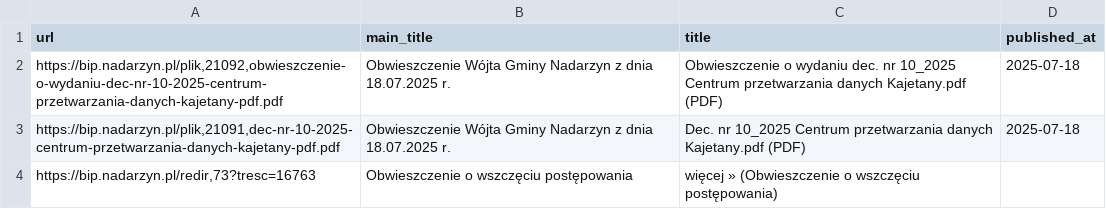
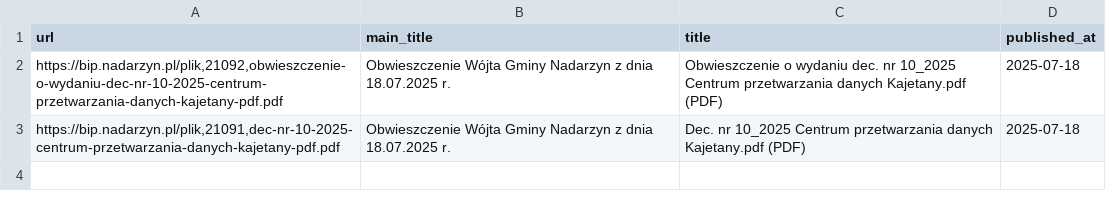
Before and after one commit to suuriko/Kajetany_BIP, a CSV file: items.csv, drawn as a sheet; the diff names each change by its address in the sheet, - before the commit and + after, or states it on an @@ line.

Commit message:
test remove one row in reqults

```diff
--- a/items.csv
+++ b/items.csv
-row 4: https://bip.nadarzyn.pl/redir,73?tresc=16763 | Obwieszczenie o wszczęciu postępowania | więcej » (Obwieszczenie o wszczęciu postępowania)
```
